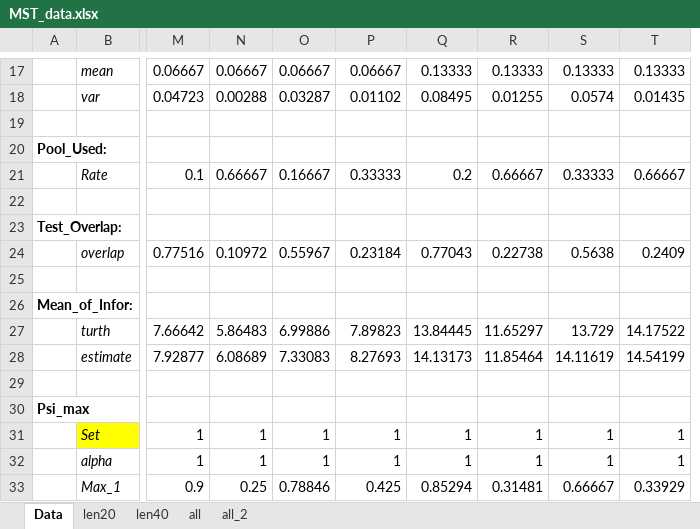
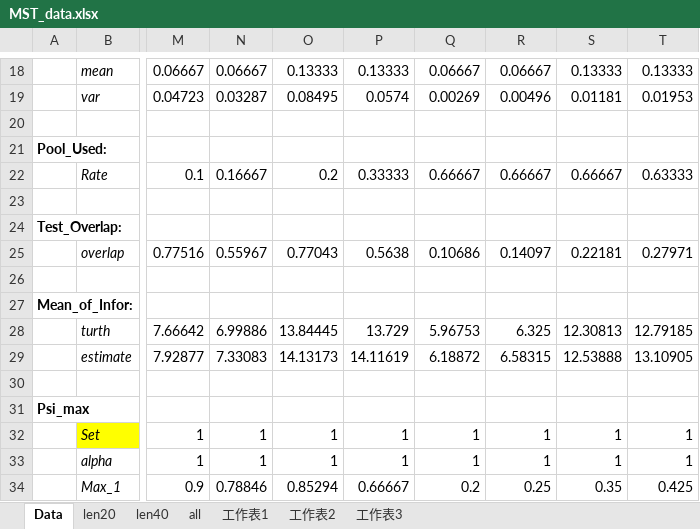
Before and after one commit to yirucode/CAT, an Excel workbook: CAT_in_R/data/MST_data.xlsx, sheet Data, drawn as a sheet; only a part is shown, gaps mark what is left out; values as stored, in another font and other column widths than the file's, no borders; removed rows and columns are numbered as before the commit, all else as after; the diff covers the shown part only; the diff names each change by its address in the sheet, - before the commit and + after, or states it on an @@ line.

```diff
--- a/CAT_in_R/data/MST_data.xlsx (sheet Data)
+++ b/CAT_in_R/data/MST_data.xlsx (sheet Data)
-sheet tab: all_2
+sheet tab: 工作表1
+sheet tab: 工作表2
+sheet tab: 工作表3
-column N, rows 17-33: 0.06667 | 0.00288 |  |  | 0.66667 |  |  | 0.10972 |  |  | 5.86483 | 6.08689 |  |  | 1 | 1 | 0.25
+column O, rows 18-34: 0.13333 | 0.08495 |  |  | 0.2 |  |  | 0.77043 |  |  | 13.84445 | 14.13173 |  |  | 1 | 1 | 0.85294
-P18: 0.06667
+P18: 0.13333
-Q18: 0.13333
+Q18: 0.06667
-R18: 0.13333
+R18: 0.06667
-P19: 0.01102
+P19: 0.0574
-Q19: 0.08495
+Q19: 0.00269
-R19: 0.01255
+R19: 0.00496
-S19: 0.0574
+S19: 0.01181
-T19: 0.01435
+T19: 0.01953
-Q22: 0.2
+Q22: 0.66667
-S22: 0.33333
+S22: 0.66667
-T22: 0.66667
+T22: 0.63333
-P25: 0.23184
+P25: 0.5638
-Q25: 0.77043
+Q25: 0.10686
-R25: 0.22738
+R25: 0.14097
-S25: 0.5638
+S25: 0.22181
-T25: 0.2409
+T25: 0.27971
-P28: 7.89823
+P28: 13.729
-Q28: 13.84445
+Q28: 5.96753
-R28: 11.65297
+R28: 6.325
-S28: 13.729
+S28: 12.30813
-T28: 14.17522
+T28: 12.79185
-P29: 8.27693
+P29: 14.11619
-Q29: 14.13173
+Q29: 6.18872
-R29: 11.85464
+R29: 6.58315
-S29: 14.11619
+S29: 12.53888
-T29: 14.54199
+T29: 13.10905
-P34: 0.425
+P34: 0.66667
-Q34: 0.85294
+Q34: 0.2
-R34: 0.31481
+R34: 0.25
-S34: 0.66667
+S34: 0.35
-T34: 0.33929
+T34: 0.425
```
Also changed, not shown: 3 added rows, 191 edited cells and cell formats elsewhere in this sheet, sheet len20, sheet len40, sheet all, formulas that keep their value, 46 other files.
